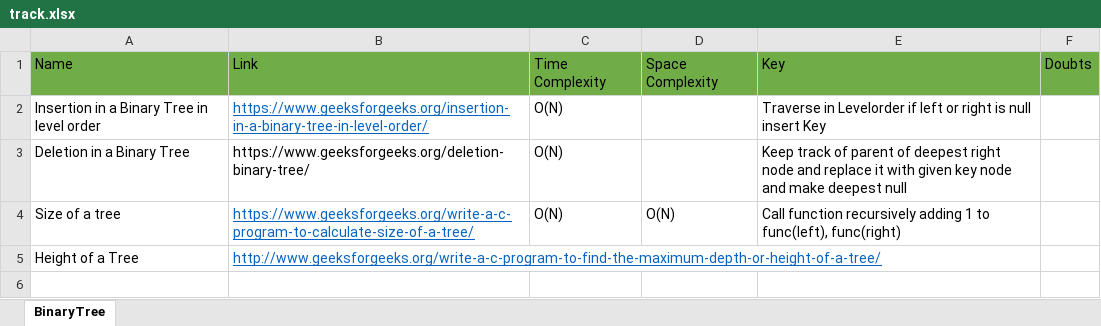
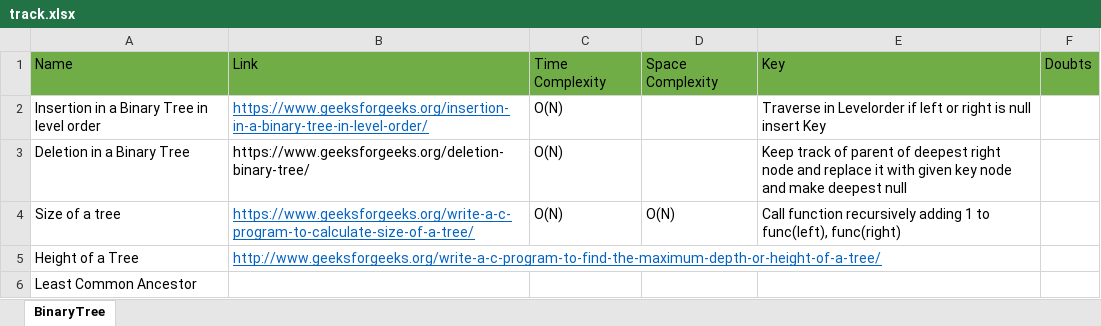
Before and after one commit to venkatesh-danda/Algos, an Excel workbook: Algo_DS/track.xlsx, sheet BinaryTree, drawn as a sheet; values as stored, in another font and other column widths than the file's, no borders; the diff names each change by its address in the sheet, - before the commit and + after, or states it on an @@ line.

```diff
--- a/Algo_DS/track.xlsx (sheet BinaryTree)
+++ b/Algo_DS/track.xlsx (sheet BinaryTree)
+row 6: Least Common Ancestor
```
Also changed, not shown: 2 other files.
